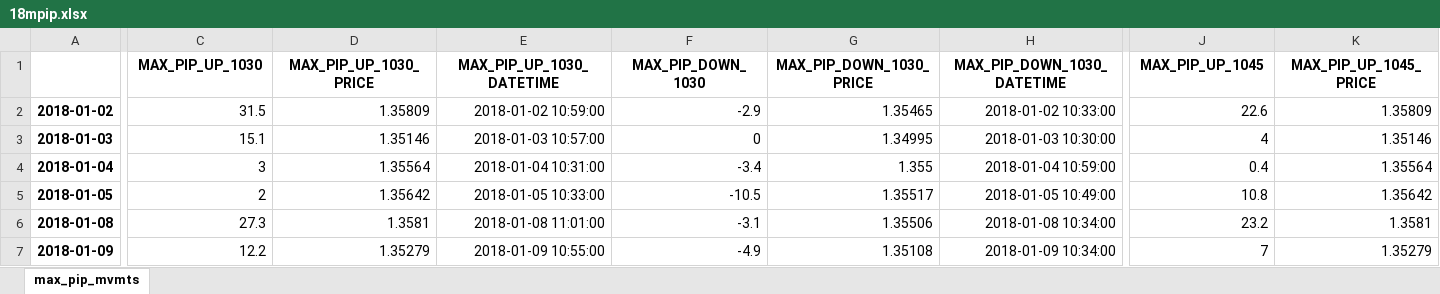
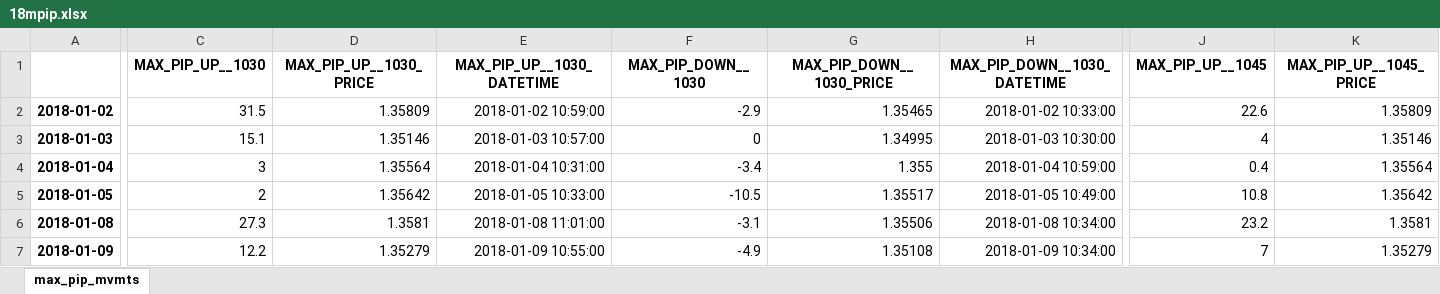
Before and after one commit to vic-lee/PyFX, an Excel workbook: edge_research/dataout/18mpip.xlsx, sheet max_pip_mvmts, drawn as a sheet; only a part is shown, gaps mark what is left out; values as stored, in another font and other column widths than the file's, no borders; the diff covers the shown part only; the diff names each change by its address in the sheet, - before the commit and + after, or states it on an @@ line.

Commit message:
Modify excel headers

```diff
--- a/edge_research/dataout/18mpip.xlsx (sheet max_pip_mvmts)
+++ b/edge_research/dataout/18mpip.xlsx (sheet max_pip_mvmts)
-C1: MAX_PIP_UP_1030
+C1: MAX_PIP_UP__1030
-D1: MAX_PIP_UP_1030_PRICE
+D1: MAX_PIP_UP__1030_PRICE
-E1: MAX_PIP_UP_1030_DATETIME
+E1: MAX_PIP_UP__1030_DATETIME
-F1: MAX_PIP_DOWN_1030
+F1: MAX_PIP_DOWN__1030
-G1: MAX_PIP_DOWN_1030_PRICE
+G1: MAX_PIP_DOWN__1030_PRICE
-H1: MAX_PIP_DOWN_1030_DATETIME
+H1: MAX_PIP_DOWN__1030_DATETIME
-J1: MAX_PIP_UP_1045
+J1: MAX_PIP_UP__1045
-K1: MAX_PIP_UP_1045_PRICE
+K1: MAX_PIP_UP__1045_PRICE
```
Also changed, not shown: 10 edited cells elsewhere in this sheet, edge_research/dataout/18dpip.xlsx, 1 other file.
